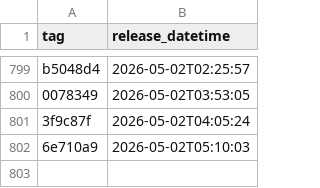
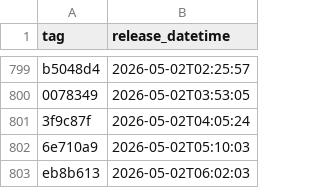
Before and after one commit to uk-gov-mirror/nhsdigital.eps-vpc-resources, a CSV file: _data/dev_deployments.csv, drawn as a sheet; only a part is shown, gaps mark what is left out.

```diff
--- a/_data/dev_deployments.csv
+++ b/_data/dev_deployments.csv
@@ -802 +802,2 @@ b5048d4,2026-05-02T02:25:57
 6e710a9,2026-05-02T05:10:03
+eb8b613,2026-05-02T06:02:03
```
Also changed, not shown: 1 other file.
